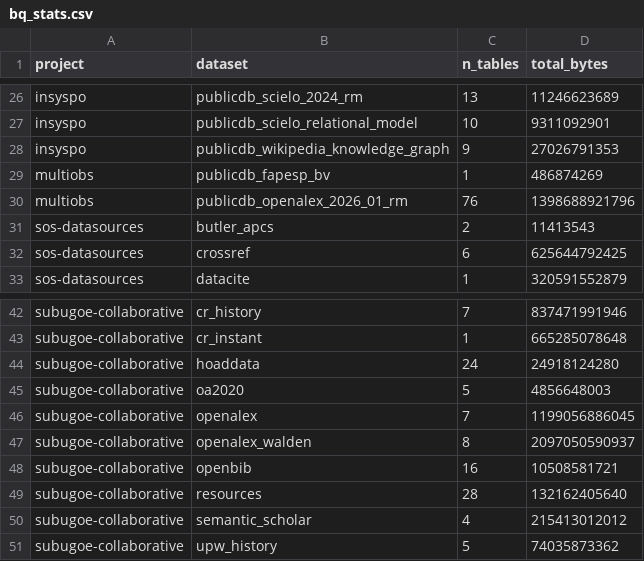
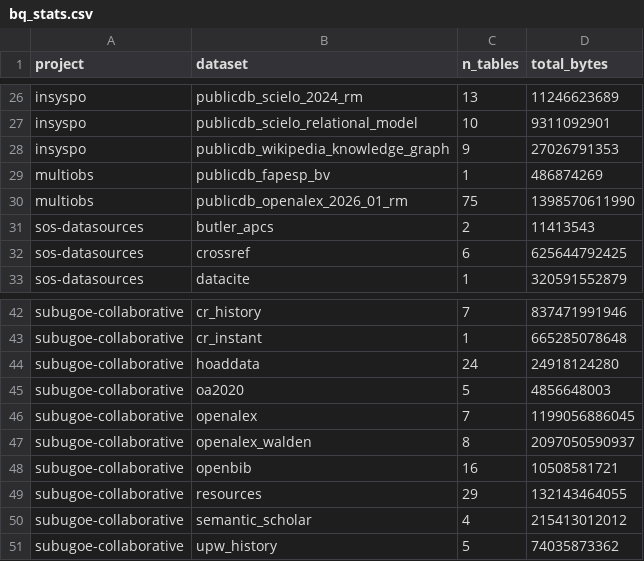
Before and after one commit to orion-dbs-community/website, a CSV file: data/bq_stats.csv, drawn as a sheet; only a part is shown, gaps mark what is left out.

```diff
--- a/data/bq_stats.csv
+++ b/data/bq_stats.csv
@@ -29,3 +29,3 @@ insyspo,publicdb_wikipedia_knowledge_graph,9,27026791353
 multiobs,publicdb_fapesp_bv,1,486874269
-multiobs,publicdb_openalex_2026_01_rm,76,1398688921796
+multiobs,publicdb_openalex_2026_01_rm,75,1398570611990
 sos-datasources,butler_apcs,2,11413543
@@ -48,3 +48,3 @@ subugoe-collaborative,openalex_walden,8,2097050590937
 subugoe-collaborative,openbib,16,10508581721
-subugoe-collaborative,resources,28,132162405640
+subugoe-collaborative,resources,29,132143464055
 subugoe-collaborative,semantic_scholar,4,215413012012
```
Also changed, not shown: 5 other files.
